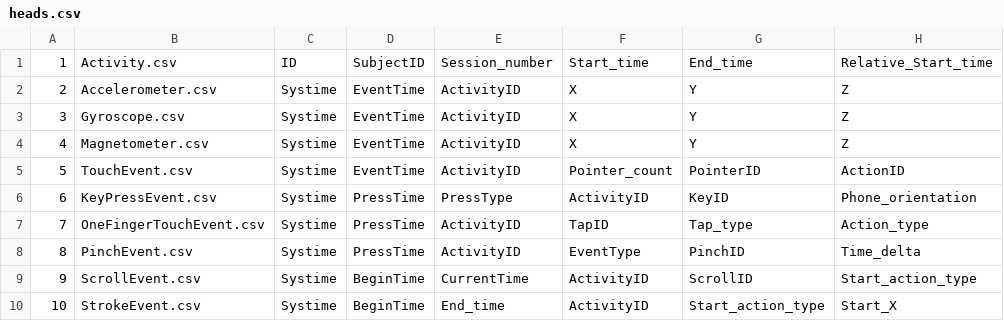
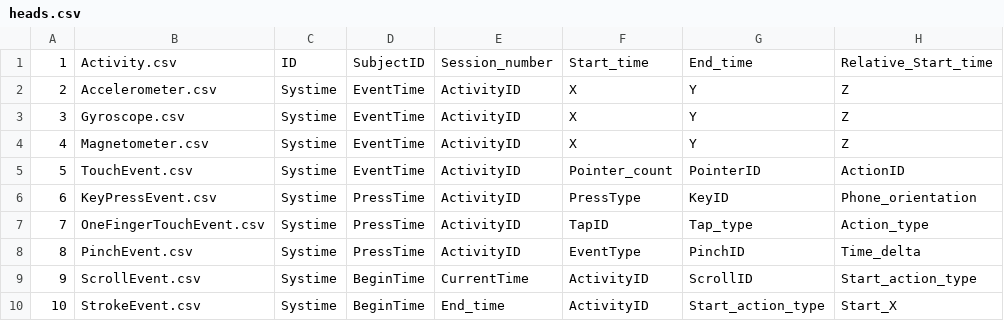
Before and after one commit to monkey214207/authenticationApp, a CSV file: data/heads.csv, drawn as a sheet; only a part is shown; the diff names each change by its address in the sheet, - before the commit and + after, or states it on an @@ line.

Commit message:
[yumei] modify keypressEvent table head

```diff
--- a/data/heads.csv
+++ b/data/heads.csv
-E6: PressType
+E6: ActivityID
-F6: ActivityID
+F6: PressType
```
